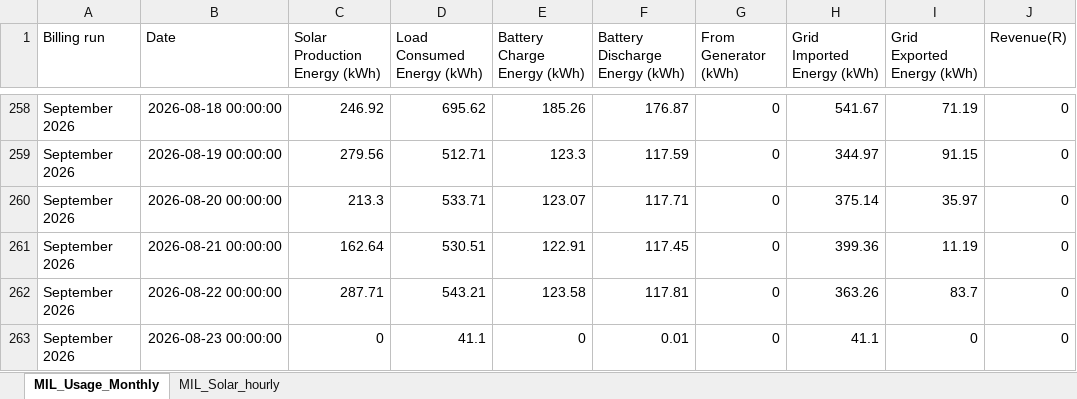
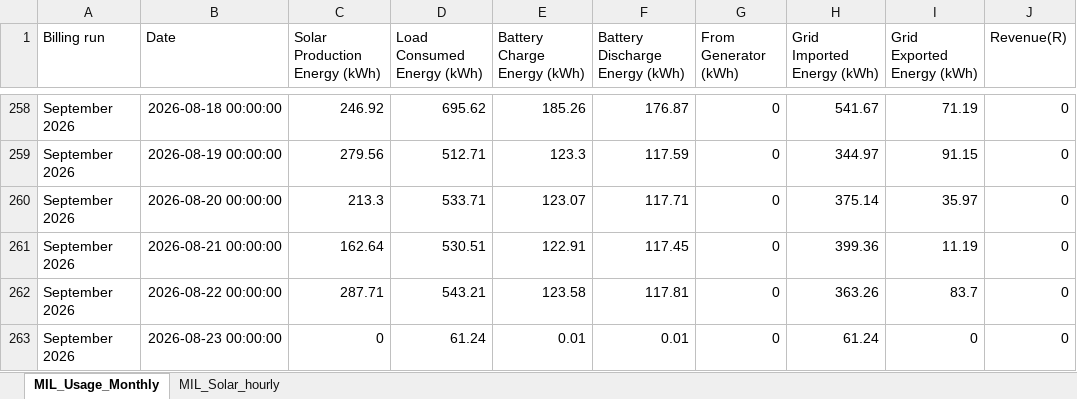
Before and after one commit to ruanvanheerden97/voltano-millenial-billing, an Excel workbook: MIL_Battery_readings_EMS.xlsx, sheet MIL_Usage_Monthly, drawn as a sheet; only a part is shown, gaps mark what is left out; values as stored, in another font and other column widths than the file's, no borders; the diff names each change by its address in the sheet, - before the commit and + after, or states it on an @@ line.

```diff
--- a/MIL_Battery_readings_EMS.xlsx (sheet MIL_Usage_Monthly)
+++ b/MIL_Battery_readings_EMS.xlsx (sheet MIL_Usage_Monthly)
-D263 (Load Consumed Energy (kWh)): 41.1
+D263 (Load Consumed Energy (kWh)): 61.24
-E263 (Battery Charge Energy (kWh)): 0
+E263 (Battery Charge Energy (kWh)): 0.01
-H263 (Grid Imported Energy (kWh)): 41.1
+H263 (Grid Imported Energy (kWh)): 61.24
```
Also changed, not shown: sheet MIL_Solar_hourly.
